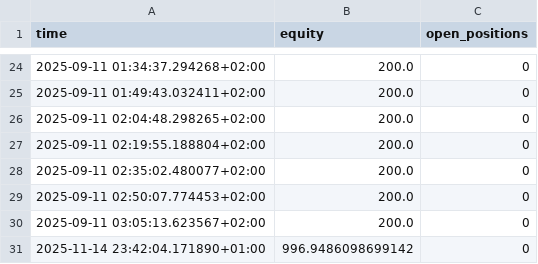
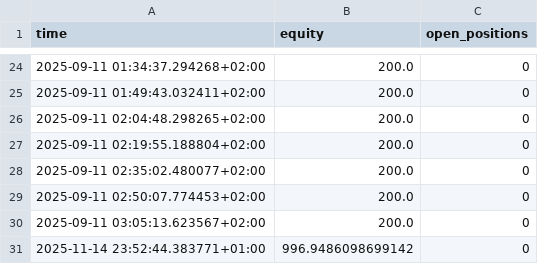
Before and after one commit to BriekWebJanssens/briek-paper-bot, a CSV file: logs/paper_equity.csv, drawn as a sheet; only a part is shown, gaps mark what is left out.

```diff
--- a/logs/paper_equity.csv
+++ b/logs/paper_equity.csv
@@ -30,2 +30,2 @@ time,equity,open_positions
 2025-09-11 03:05:13.623567+02:00,200.0,0
-2025-11-14 23:42:04.171890+01:00,996.9486098699142,0
+2025-11-14 23:52:44.383771+01:00,996.9486098699142,0
```
